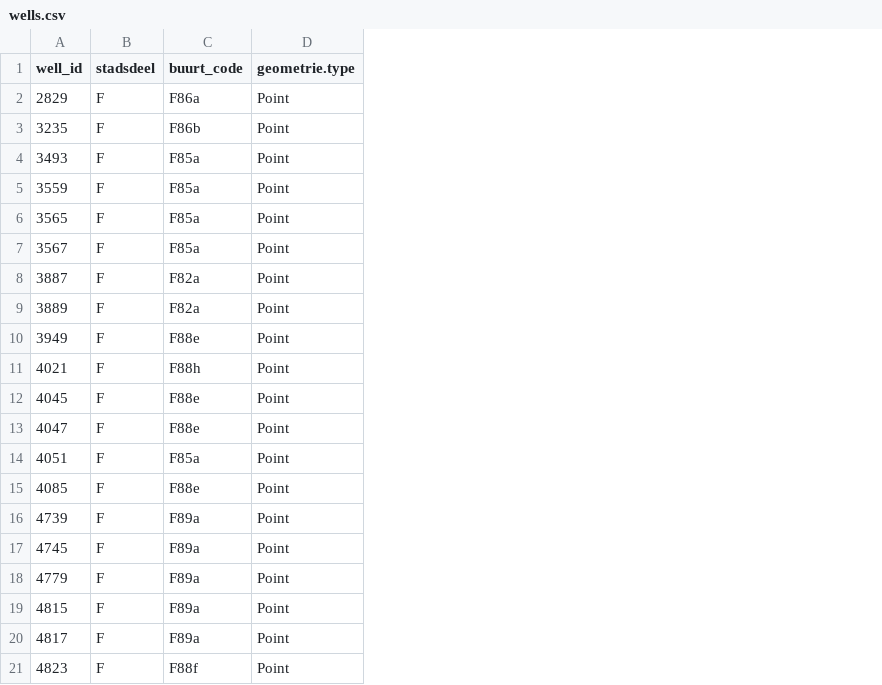
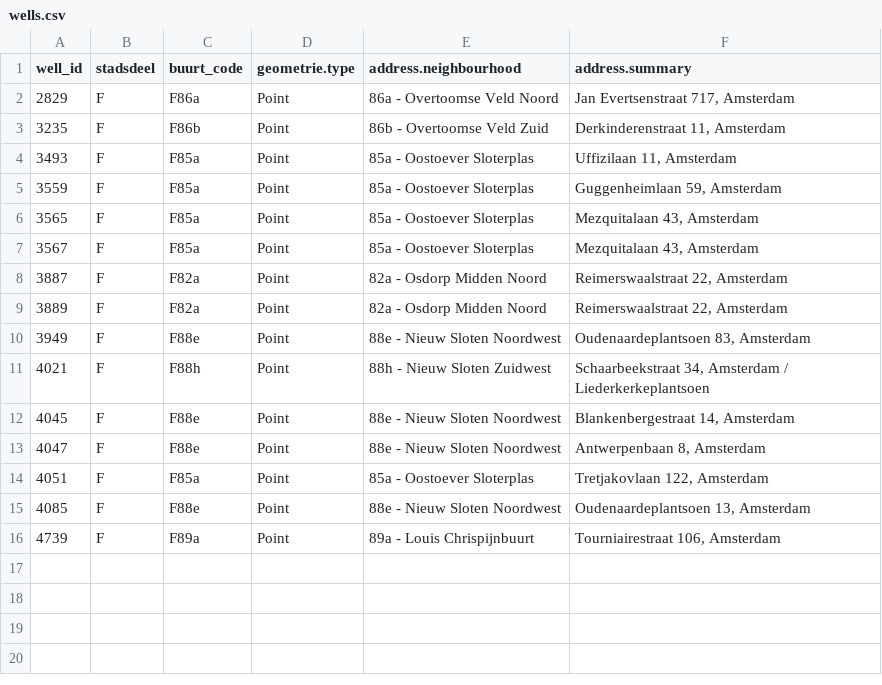
Before and after one commit to pmoreira1/amsterdam-project, a CSV file: data/wells.csv, drawn as a sheet; removed rows and columns are numbered as before the commit, all else as after; the diff names each change by its address in the sheet, - before the commit and + after, or states it on an @@ line.

```diff
--- a/data/wells.csv
+++ b/data/wells.csv
+column E (address.neighbourhood), rows 2-16: 86a - Overtoomse Veld Noord | 86b - Overtoomse Veld Zuid | 85a - Oostoever Sloterplas | 85a - Oostoever Sloterplas | 85a - Oostoever Sloterplas | 85a - Oostoever Sloterplas | 82a - Osdorp Midden Noord | 82a - Osdorp Midden Noord | 88e - Nieuw Sloten Noordwest | 88h - Nieuw Sloten Zuidwest | 88e - Nieuw Sloten Noordwest | 88e - Nieuw Sloten Noordwest | 85a - Oostoever Sloterplas | 88e - Nieuw Sloten Noordwest | 89a - Louis Chrispijnbuurt
+column F (address.summary), rows 2-16: Jan Evertsenstraat 717, Amsterdam | Derkinderenstraat 11, Amsterdam | Uffizilaan 11, Amsterdam | Guggenheimlaan 59, Amsterdam | Mezquitalaan 43, Amsterdam | Mezquitalaan 43, Amsterdam | Reimerswaalstraat 22, Amsterdam | Reimerswaalstraat 22, Amsterdam | Oudenaardeplantsoen 83, Amsterdam | Schaarbeekstraat 34, Amsterdam / Liederkerkeplantsoen | Blankenbergestraat 14, Amsterdam | Antwerpenbaan 8, Amsterdam | Tretjakovlaan 122, Amsterdam | Oudenaardeplantsoen 13, Amsterdam | Tourniairestraat 106, Amsterdam
-row 17: 4745 | F | F89a | Point
-row 18: 4779 | F | F89a | Point
-row 19: 4815 | F | F89a | Point
-row 20: 4817 | F | F89a | Point
-row 21: 4823 | F | F88f | Point
```
Also changed, not shown: 4 other files.
